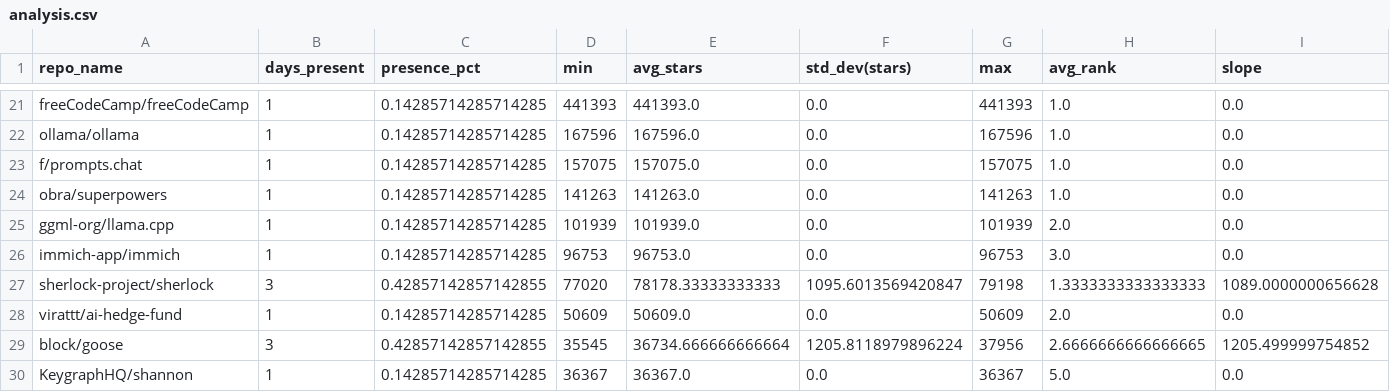
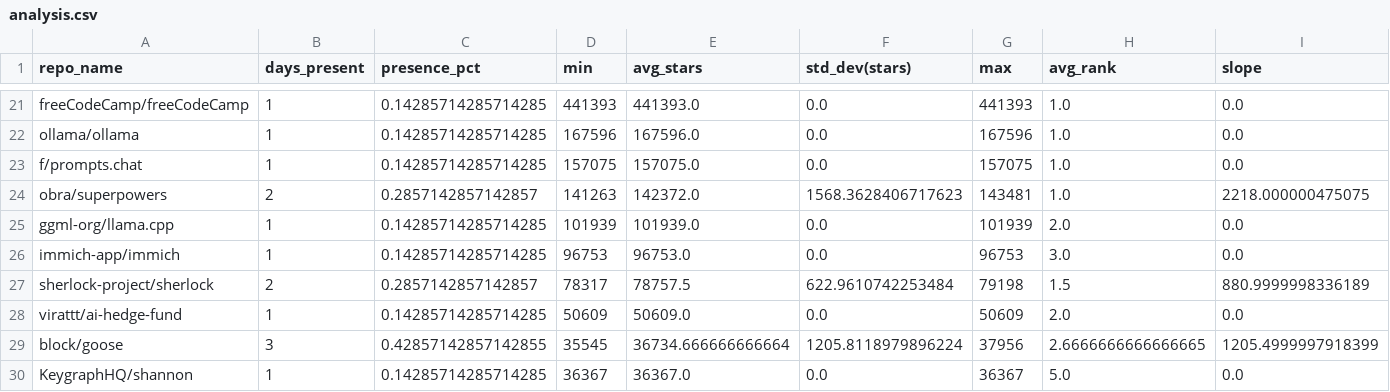
Before and after one commit to Sushil-Kumar-Sahoo/github_trending_tracker, a CSV file: outputs/analysis.csv, drawn as a sheet; only a part is shown, gaps mark what is left out; the diff covers the shown part only; the diff names each change by its address in the sheet, - before the commit and + after, or states it on an @@ line.

```diff
--- a/outputs/analysis.csv
+++ b/outputs/analysis.csv
-B24 (days_present): 1
+B24 (days_present): 2
-C24 (presence_pct): 0.14285714285714285
+C24 (presence_pct): 0.2857142857142857
-E24 (avg_stars): 141263.0
+E24 (avg_stars): 142372.0
-F24 (std_dev(stars)): 0.0
+F24 (std_dev(stars)): 1568.3628406717623
-G24 (max): 141263
+G24 (max): 143481
-I24 (slope): 0.0
+I24 (slope): 2218.000000475075
-B27 (days_present): 3
+B27 (days_present): 2
-C27 (presence_pct): 0.42857142857142855
+C27 (presence_pct): 0.2857142857142857
-D27 (min): 77020
+D27 (min): 78317
-E27 (avg_stars): 78178.33333333333
+E27 (avg_stars): 78757.5
-F27 (std_dev(stars)): 1095.6013569420847
+F27 (std_dev(stars)): 622.9610742253484
-H27 (avg_rank): 1.3333333333333333
+H27 (avg_rank): 1.5
-I27 (slope): 1089.0000000656628
+I27 (slope): 880.9999998336189
-I29 (slope): 1205.499999754852
+I29 (slope): 1205.4999997918399
```
Also changed, not shown: 6 added rows, 6 removed rows and 19 edited cells elsewhere in this file, 2 other files.
